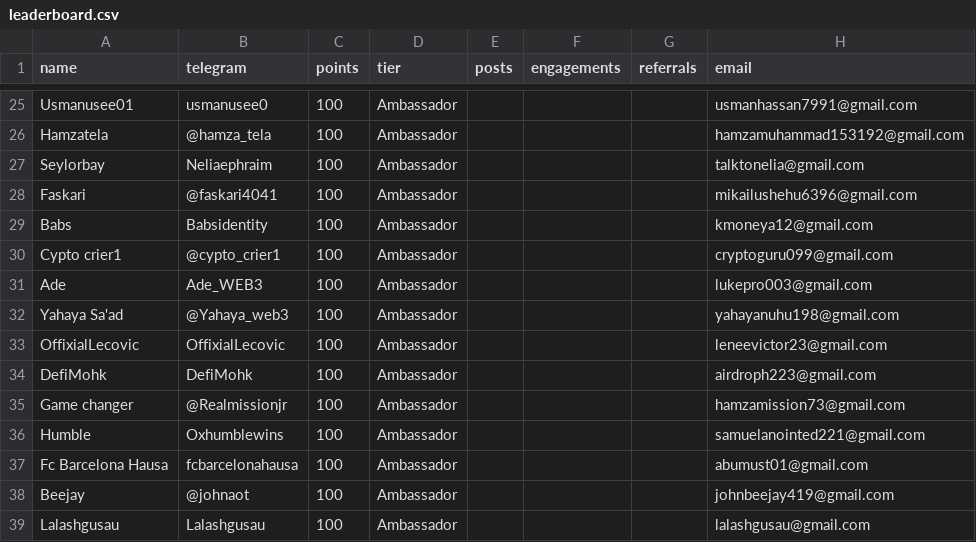
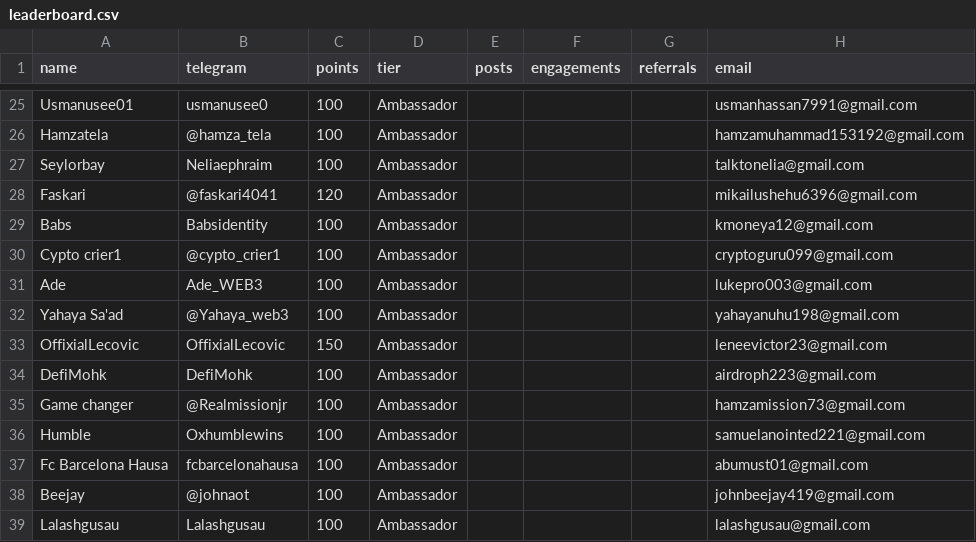
Before and after one commit to devel0x/electronero, a CSV file: ambassadors/fastapi-ambassador-leaderboard/data/leaderboard.csv, drawn as a sheet; only a part is shown, gaps mark what is left out; the diff covers the shown part only.

```diff
--- a/ambassadors/fastapi-ambassador-leaderboard/data/leaderboard.csv
+++ b/ambassadors/fastapi-ambassador-leaderboard/data/leaderboard.csv
@@ -27,3 +27,3 @@ Hamzatela,@hamza_tela,100,Ambassador,,,,hamzamuhammad153192@gmail.com
 Seylorbay,Neliaephraim ,100,Ambassador,,,,talktonelia@gmail.com
-Faskari,@faskari4041,100,Ambassador,,,,mikailushehu6396@gmail.com
+Faskari,@faskari4041,120,Ambassador,,,,mikailushehu6396@gmail.com
 Babs,Babsidentity,100,Ambassador,,,,kmoneya12@gmail.com
@@ -32,3 +32,3 @@ Ade,Ade_WEB3,100,Ambassador,,,,lukepro003@gmail.com
 Yahaya Sa'ad,@Yahaya_web3,100,Ambassador,,,,yahayanuhu198@gmail.com
-OffixialLecovic,OffixialLecovic,100,Ambassador,,,,leneevictor23@gmail.com
+OffixialLecovic,OffixialLecovic,150,Ambassador,,,,leneevictor23@gmail.com
 DefiMohk,DefiMohk ,100,Ambassador,,,,airdroph223@gmail.com
```
Also changed, not shown: 9 edited cells elsewhere in this file.
